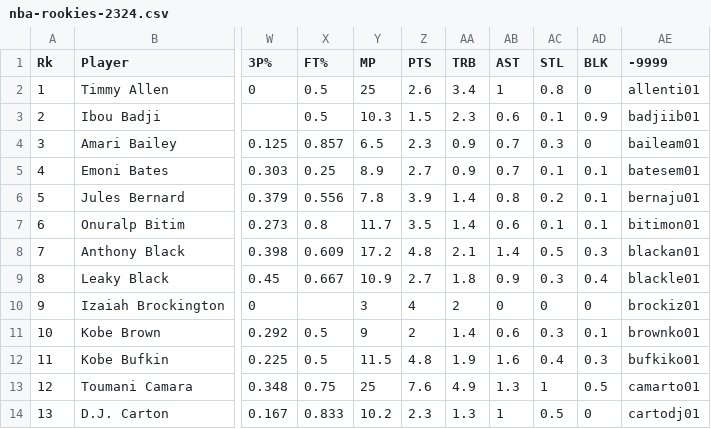
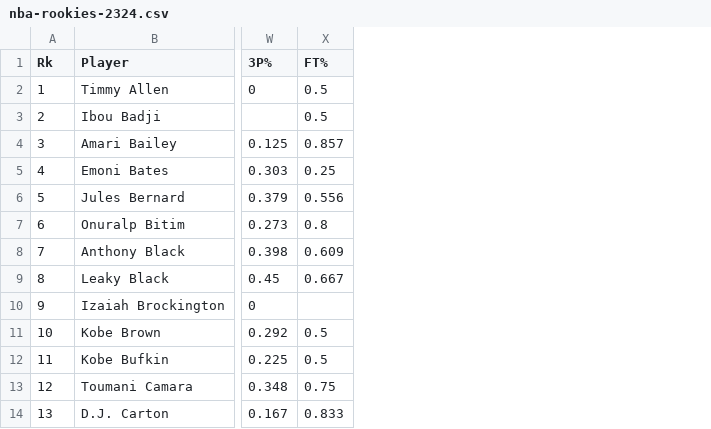
Before and after one commit to sunscreenDuck/CS5488-K-Means-Clustering, a CSV file: src/main/resources/nba-rookies-2324.csv, drawn as a sheet; only a part is shown, gaps mark what is left out; the diff names each change by its address in the sheet, - before the commit and + after, or states it on an @@ line.

Commit message:
CS5488 : rookies

```diff
--- a/src/main/resources/nba-rookies-2324.csv
+++ b/src/main/resources/nba-rookies-2324.csv
-column Y (MP), rows 2-14: 25 | 10.3 | 6.5 | 8.9 | 7.8 | 11.7 | 17.2 | 10.9 | 3 | 9 | 11.5 | 25 | 10.2
-column Z (PTS), rows 2-14: 2.6 | 1.5 | 2.3 | 2.7 | 3.9 | 3.5 | 4.8 | 2.7 | 4 | 2 | 4.8 | 7.6 | 2.3
-column AA (TRB), rows 2-14: 3.4 | 2.3 | 0.9 | 0.9 | 1.4 | 1.4 | 2.1 | 1.8 | 2 | 1.4 | 1.9 | 4.9 | 1.3
-column AB (AST), rows 2-14: 1 | 0.6 | 0.7 | 0.7 | 0.8 | 0.6 | 1.4 | 0.9 | 0 | 0.6 | 1.6 | 1.3 | 1
-column AC (STL), rows 2-14: 0.8 | 0.1 | 0.3 | 0.1 | 0.2 | 0.1 | 0.5 | 0.3 | 0 | 0.3 | 0.4 | 1 | 0.5
-column AD (BLK), rows 2-14: 0 | 0.9 | 0 | 0.1 | 0.1 | 0.1 | 0.3 | 0.4 | 0 | 0.1 | 0.3 | 0.5 | 0
-column AE (-9999), rows 2-14: allenti01 | badjiib01 | baileam01 | batesem01 | bernaju01 | bitimon01 | blackan01 | blackle01 | brockiz01 | brownko01 | bufkiko01 | camarto01 | cartodj01
```
Also changed, not shown: 6 other files.
